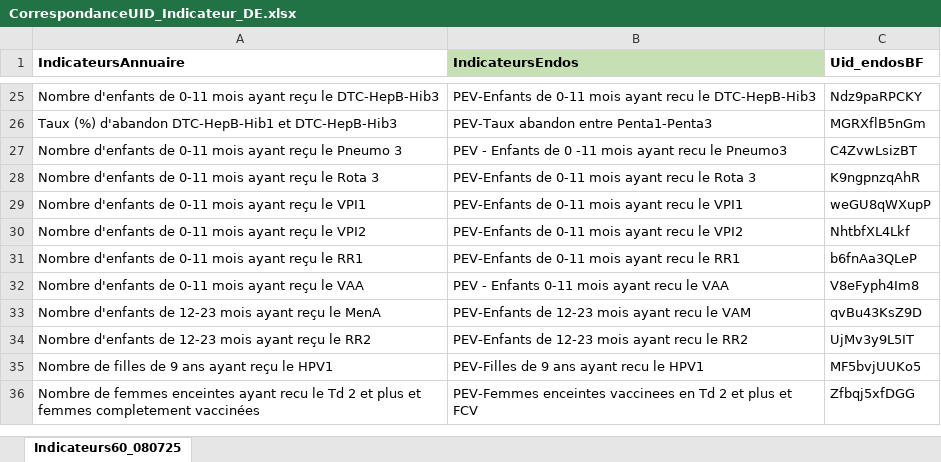
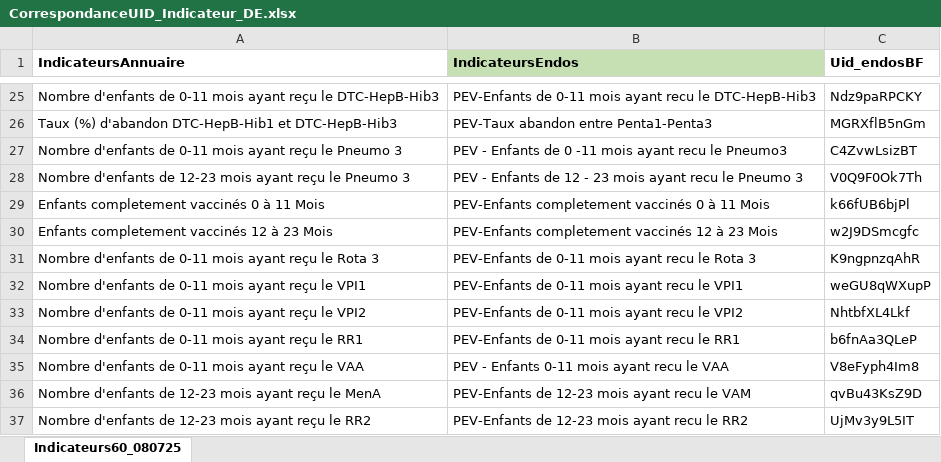
Before and after one commit to kaboradama007/Production-statistique-MS, an Excel workbook: CorrespondanceUID_Indicateur_DE.xlsx, sheet Indicateurs60_080725, drawn as a sheet; only a part is shown, gaps mark what is left out; the shorter side is filled out with more unchanged rows; values as stored, in another font and other column widths than the file's, no borders; conditional formats not drawn; the diff names each change by its address in the sheet, - before the commit and + after, or states it on an @@ line.

```diff
--- a/CorrespondanceUID_Indicateur_DE.xlsx (sheet Indicateurs60_080725)
+++ b/CorrespondanceUID_Indicateur_DE.xlsx (sheet Indicateurs60_080725)
+row 28: Nombre d'enfants de 12-23 mois ayant reçu le Pneumo 3 | PEV - Enfants de 12 - 23 mois ayant recu le Pneumo 3 | V0Q9F0Ok7Th
+row 29: Enfants completement vaccinés 0 à 11 Mois | PEV-Enfants completement vaccinés 0 à 11 Mois | k66fUB6bjPl
+row 30: Enfants completement vaccinés 12 à 23 Mois | PEV-Enfants completement vaccinés 12 à 23 Mois | w2J9DSmcgfc
```
Also changed, not shown: Listes_indicateurs_annuaire_stat.xlsx, 1 other file.
